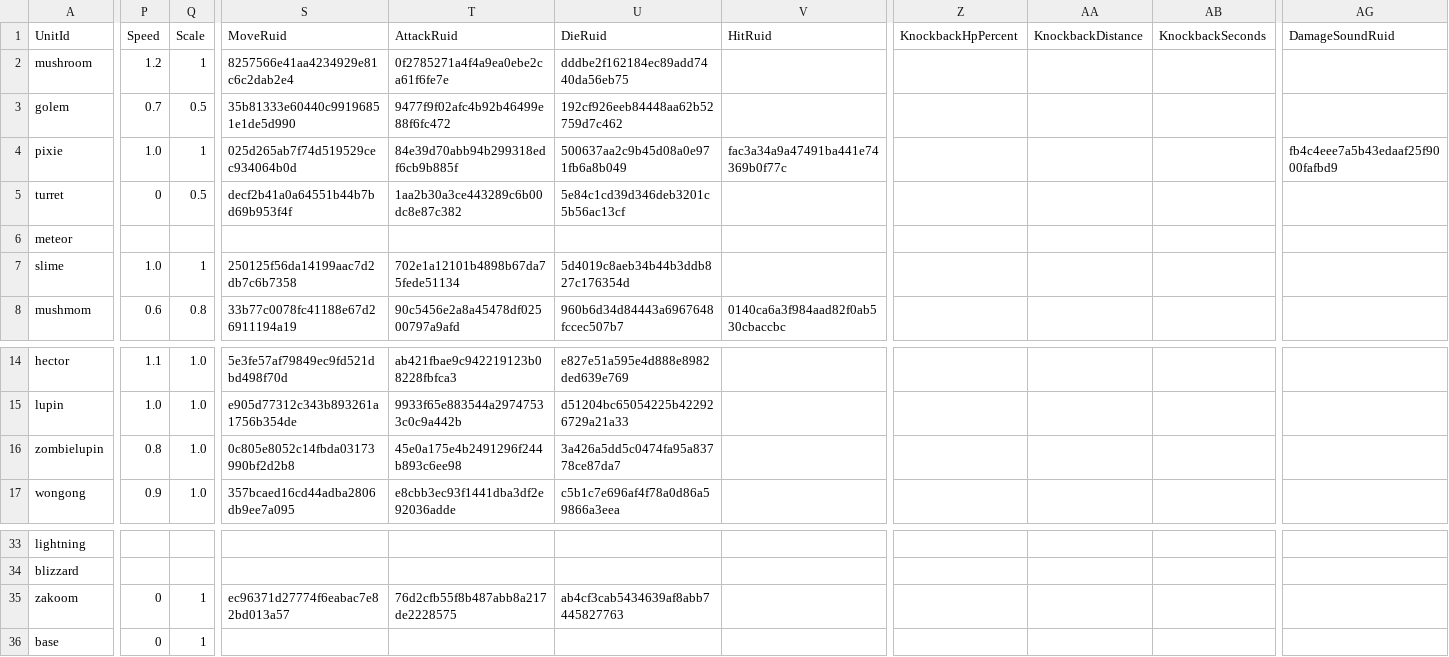
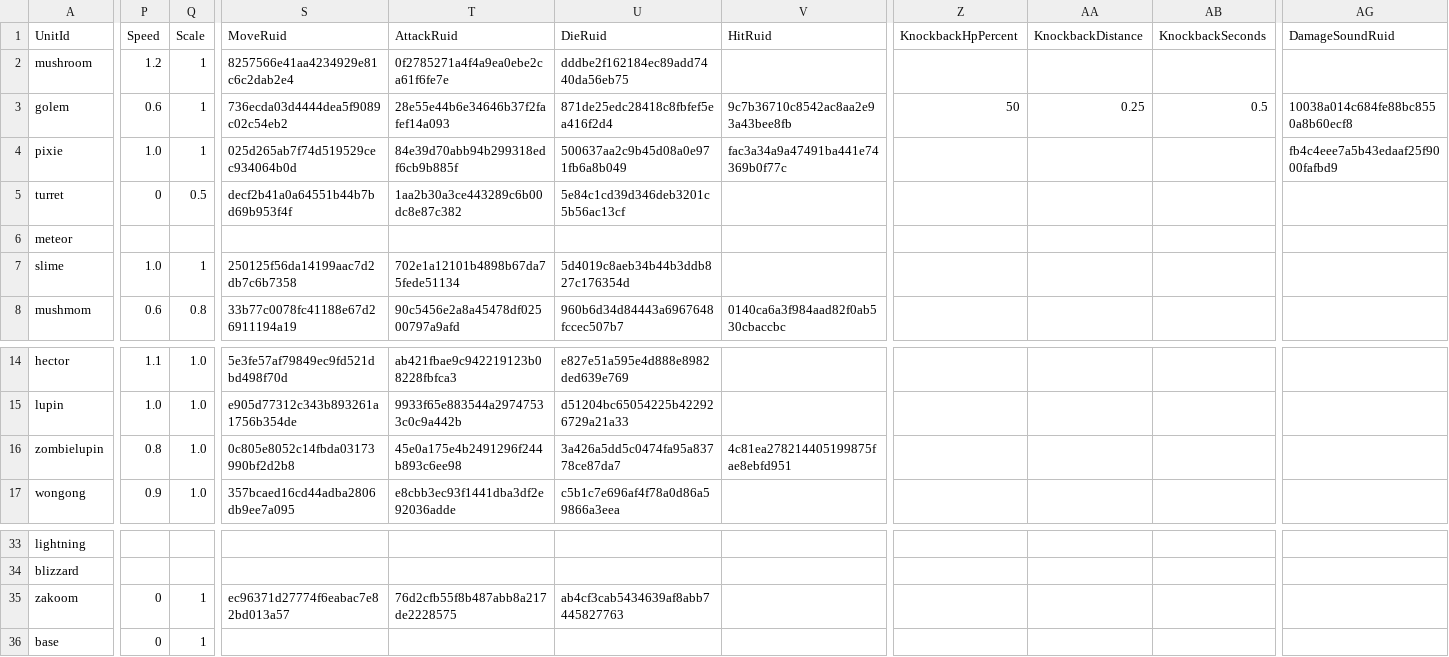
Before and after one commit to yannoo00/maple-war, a CSV file: RootDesk/MyDesk/Data/UnitTable.csv, drawn as a sheet; only a part is shown, gaps mark what is left out; the diff covers the shown part only; the diff names each change by its address in the sheet, - before the commit and + after, or states it on an @@ line.

```diff
--- a/RootDesk/MyDesk/Data/UnitTable.csv
+++ b/RootDesk/MyDesk/Data/UnitTable.csv
-P3 (Speed): 0.7
+P3 (Speed): 0.6
-Q3 (Scale): 0.5
+Q3 (Scale): 1
-S3 (MoveRuid): 35b81333e60440c99196851e1de5d990
+S3 (MoveRuid): 736ecda03d4444dea5f9089c02c54eb2
-T3 (AttackRuid): 9477f9f02afc4b92b46499e88f6fc472
+T3 (AttackRuid): 28e55e44b6e34646b37f2fafef14a093
-U3 (DieRuid): 192cf926eeb84448aa62b52759d7c462
+U3 (DieRuid): 871de25edc28418c8fbfef5ea416f2d4
-V3 (HitRuid): (empty)
+V3 (HitRuid): 9c7b36710c8542ac8aa2e93a43bee8fb
-Z3 (KnockbackHpPercent): (empty)
+Z3 (KnockbackHpPercent): 50
-AA3 (KnockbackDistance): (empty)
+AA3 (KnockbackDistance): 0.25
-AB3 (KnockbackSeconds): (empty)
+AB3 (KnockbackSeconds): 0.5
-AG3 (DamageSoundRuid): (empty)
+AG3 (DamageSoundRuid): 10038a014c684fe88bc8550a8b60ecf8
-V16 (HitRuid): (empty)
+V16 (HitRuid): 4c81ea278214405199875fae8ebfd951
```
Also changed, not shown: 3 edited cells elsewhere in this file, RootDesk/MyDesk/Data/EffectTable.csv.
